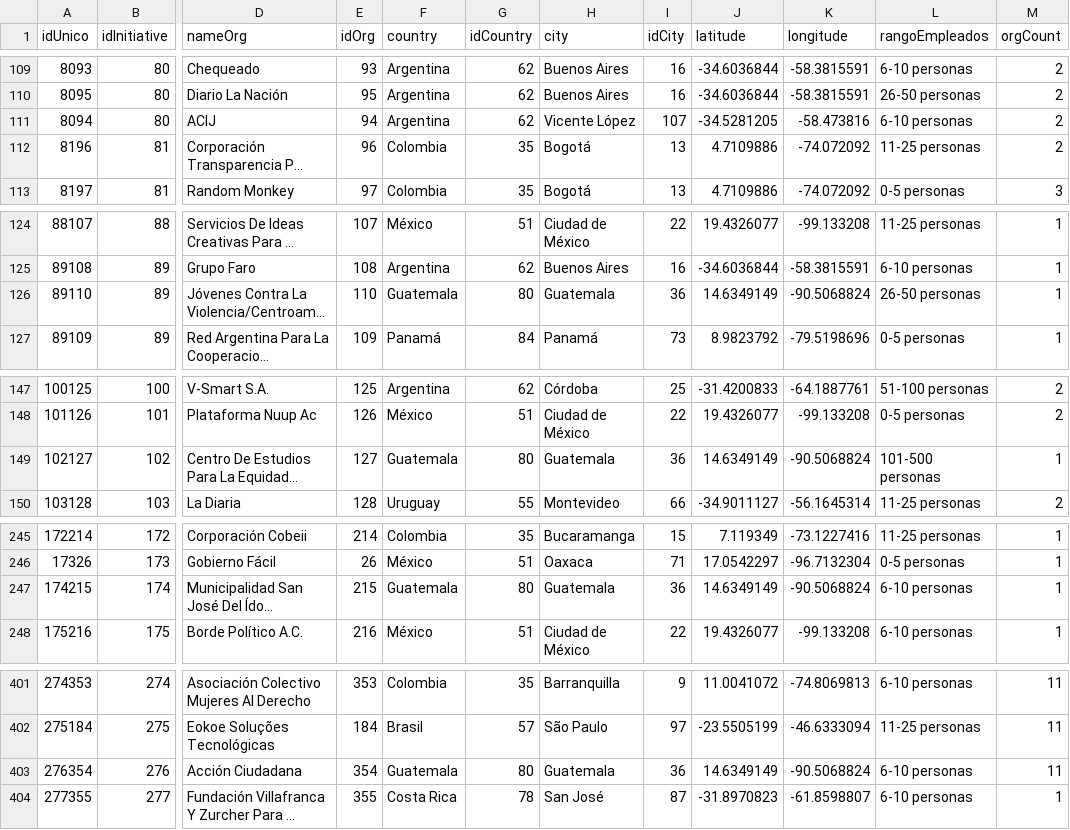
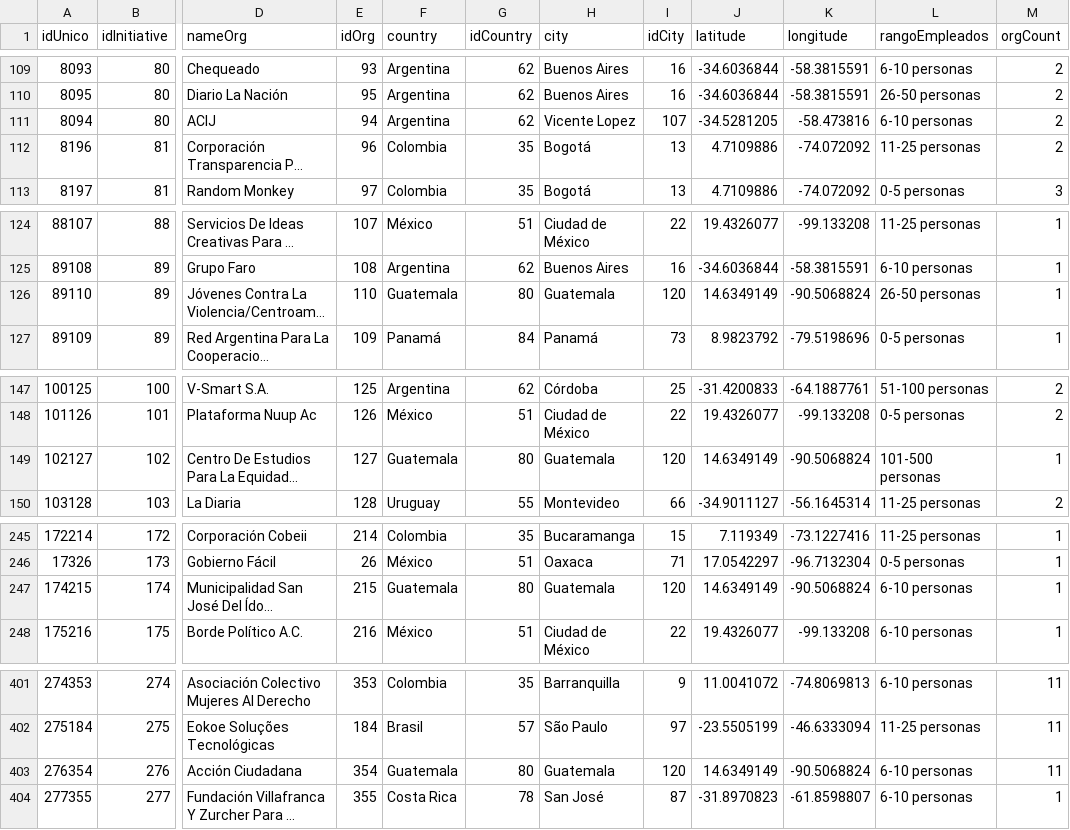
Before and after one commit to idatosabiertos/digital-social-migrations, a CSV file: NestaMigrations/ModelCsv/CleanedDB/csv/merge dec 6- impact tags-projects.csv, drawn as a sheet; only a part is shown, gaps mark what is left out; long unchanged cells end in …; the diff covers the shown part only; the diff names each change by its address in the sheet, - before the commit and + after, or states it on an @@ line.

```diff
--- a/NestaMigrations/ModelCsv/CleanedDB/csv/merge dec 6- impact tags-projects.csv
+++ b/NestaMigrations/ModelCsv/CleanedDB/csv/merge dec 6- impact tags-projects.csv
-H111 (city): Vicente López
+H111 (city): Vicente Lopez
-I126 (idCity): 36
+I126 (idCity): 120
-I149 (idCity): 36
+I149 (idCity): 120
-I247 (idCity): 36
+I247 (idCity): 120
-I403 (idCity): 36
+I403 (idCity): 120
```
Also changed, not shown: 68 edited cells elsewhere in this file, NestaMigrations/ModelCsv/CleanedDB/csv/MergeProjectImpactTags.csv, NestaMigrations/ModelCsv/CleanedDB/csv/merge dec 6- impact tags-orgs type.csv.
